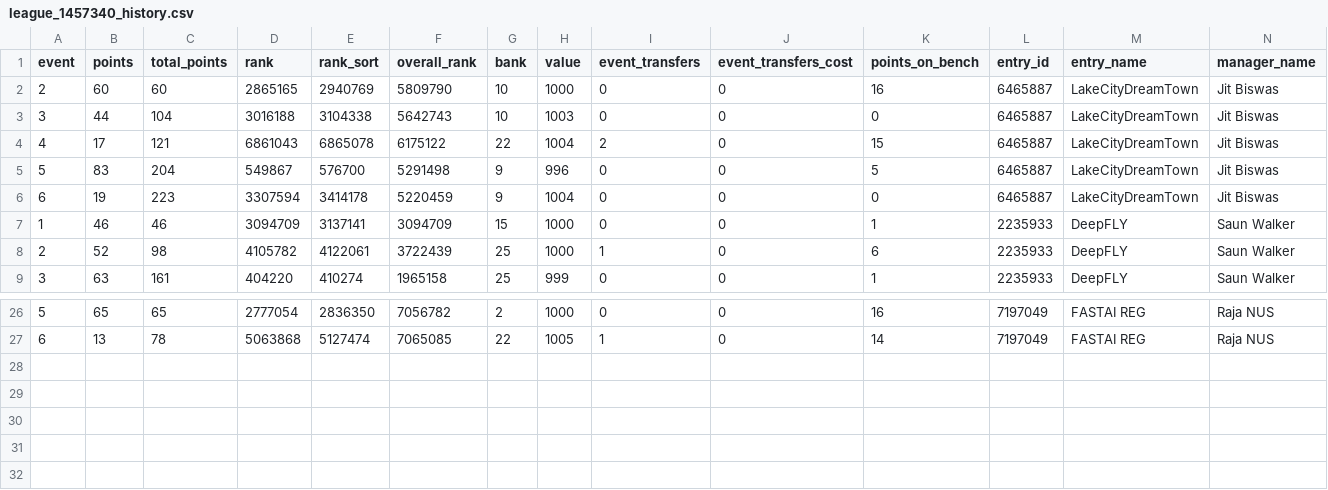
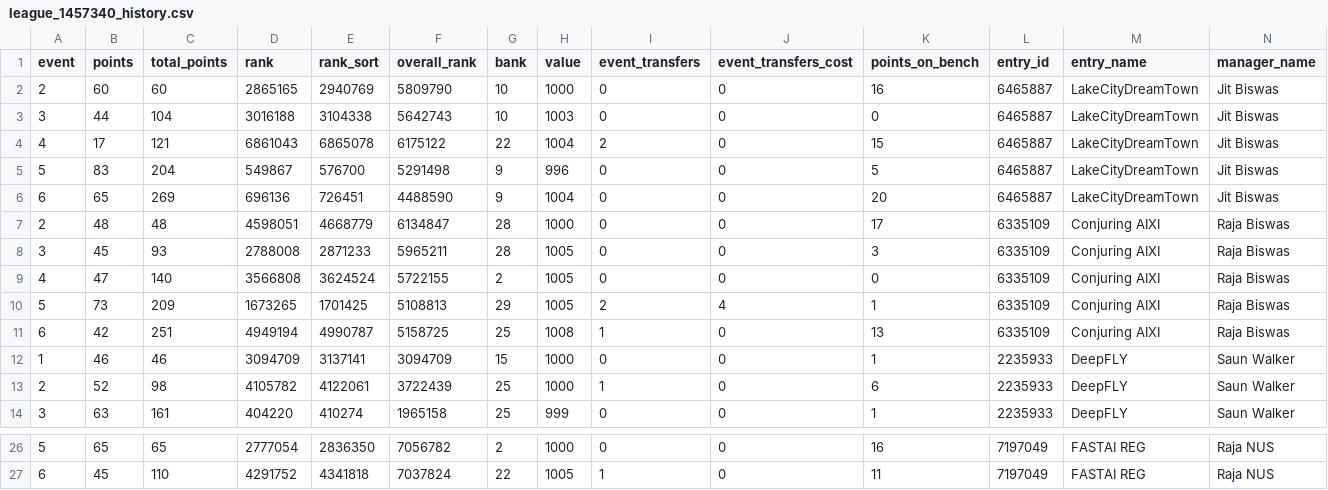
Before and after one commit to rbiswasfc/fpl-portal, a CSV file: data/2020_21/clean/league_1457340_history.csv, drawn as a sheet; only a part is shown, gaps mark what is left out; the diff covers the shown part only.

```diff
--- a/data/2020_21/clean/league_1457340_history.csv
+++ b/data/2020_21/clean/league_1457340_history.csv
@@ -5,3 +5,8 @@ event,points,total_points,rank,rank_sort,overall_rank,bank,value,event_transfers
 5,83,204,549867,576700,5291498,9,996,0,0,5,6465887,LakeCityDreamTown,Jit Biswas
-6,19,223,3307594,3414178,5220459,9,1004,0,0,0,6465887,LakeCityDreamTown,Jit Biswas
+6,65,269,696136,726451,4488590,9,1004,0,0,20,6465887,LakeCityDreamTown,Jit Biswas
+2,48,48,4598051,4668779,6134847,28,1000,0,0,17,6335109,Conjuring AIXI,Raja Biswas
+3,45,93,2788008,2871233,5965211,28,1005,0,0,3,6335109,Conjuring AIXI,Raja Biswas
+4,47,140,3566808,3624524,5722155,2,1005,0,0,0,6335109,Conjuring AIXI,Raja Biswas
+5,73,209,1673265,1701425,5108813,29,1005,2,4,1,6335109,Conjuring AIXI,Raja Biswas
+6,42,251,4949194,4990787,5158725,25,1008,1,0,13,6335109,Conjuring AIXI,Raja Biswas
 1,46,46,3094709,3137141,3094709,15,1000,0,0,1,2235933,DeepFLY,Saun Walker
@@ -26,2 +26,2 @@ event,points,total_points,rank,rank_sort,overall_rank,bank,value,event_transfers
 5,65,65,2777054,2836350,7056782,2,1000,0,0,16,7197049,FASTAI REG,Raja NUS
-6,13,78,5063868,5127474,7065085,22,1005,1,0,14,7197049,FASTAI REG,Raja NUS
+6,45,110,4291752,4341818,7037824,22,1005,1,0,11,7197049,FASTAI REG,Raja NUS
```
Also changed, not shown: 1 removed row and 24 edited cells elsewhere in this file, data/2020_21/clean/league_1457340_metadata.csv, 3 other files.
